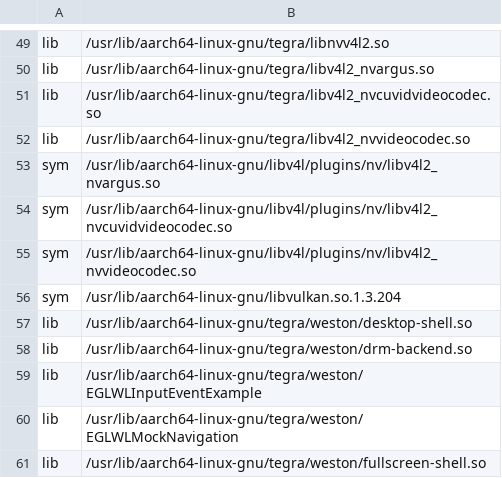
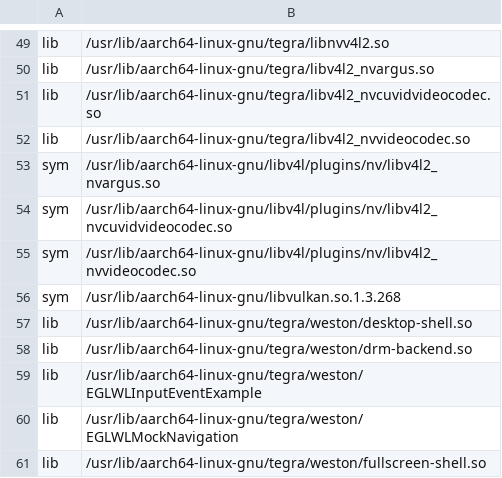
Before and after one commit to OE4T/meta-tegra, a CSV file: recipes-bsp/tegra-binaries/tegra-configs/l4t.csv, drawn as a sheet; only a part is shown, gaps mark what is left out.

Commit message:
tegra-configs: update libvulkan SONAME in l4t.csv
to match the actual SONAME of the current version
of the library.

Signed-off-by: Matt Madison <matt@madison.systems>

```diff
--- a/recipes-bsp/tegra-binaries/tegra-configs/l4t.csv
+++ b/recipes-bsp/tegra-binaries/tegra-configs/l4t.csv
@@ -55,3 +55,3 @@ sym, /usr/lib/aarch64-linux-gnu/libv4l/plugins/nv/libv4l2_nvcuvidvideocodec.so
 sym, /usr/lib/aarch64-linux-gnu/libv4l/plugins/nv/libv4l2_nvvideocodec.so
-sym, /usr/lib/aarch64-linux-gnu/libvulkan.so.1.3.204
+sym, /usr/lib/aarch64-linux-gnu/libvulkan.so.1.3.268
 lib, /usr/lib/aarch64-linux-gnu/tegra/weston/desktop-shell.so
```
